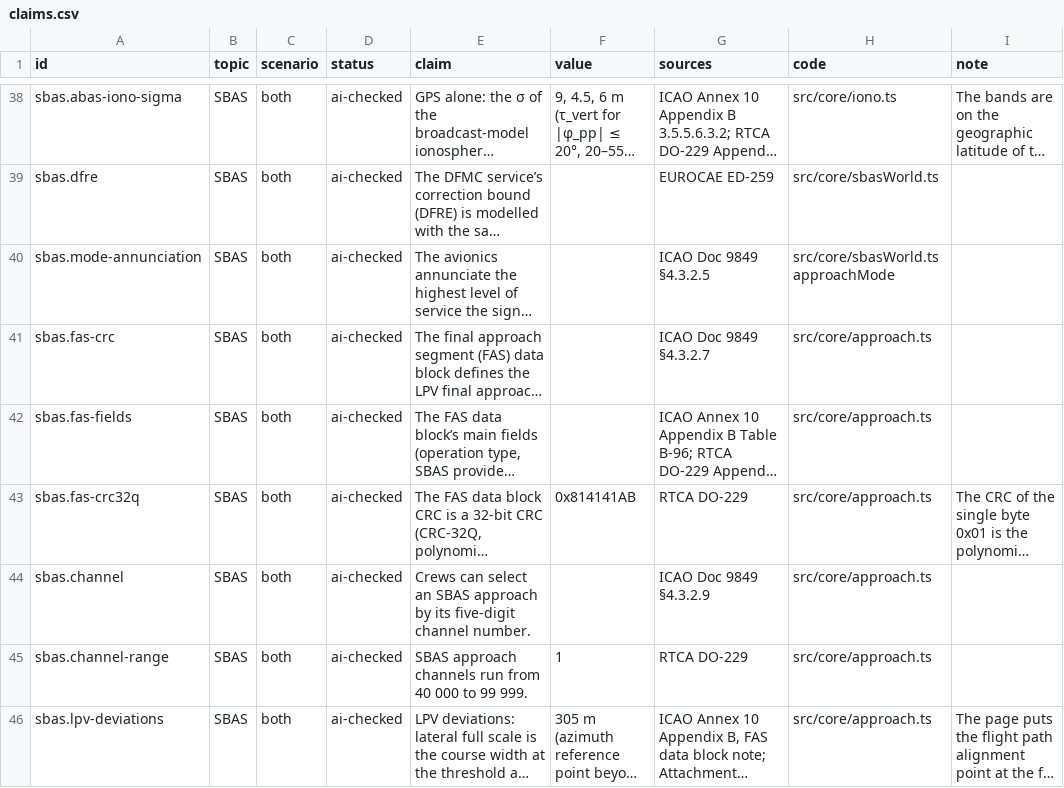
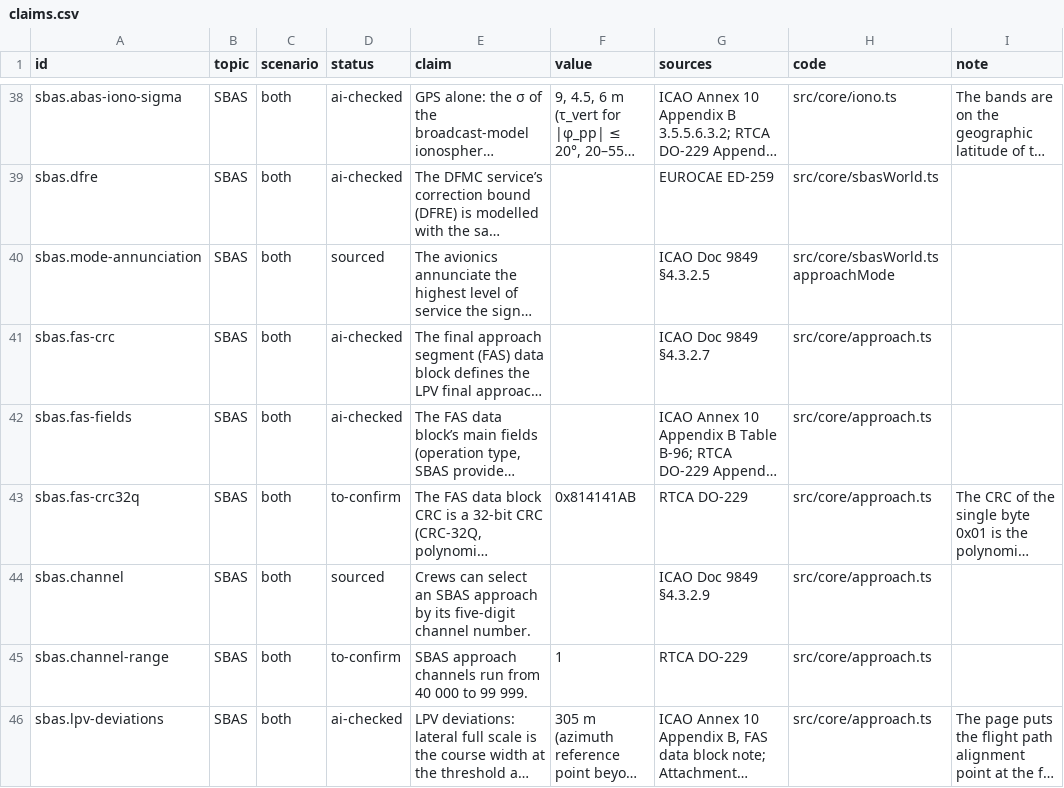
Before and after one commit to zer0s000-g/sbas-lab, a CSV file: docs/claims.csv, drawn as a sheet; only a part is shown, gaps mark what is left out; long unchanged cells end in …; the diff covers the shown part only; the diff names each change by its address in the sheet, - before the commit and + after, or states it on an @@ line.

```diff
--- a/docs/claims.csv
+++ b/docs/claims.csv
-D40 (status): ai-checked
+D40 (status): sourced
-D43 (status): ai-checked
+D43 (status): to-confirm
-D44 (status): ai-checked
+D44 (status): sourced
-D45 (status): ai-checked
+D45 (status): to-confirm
```
Also changed, not shown: 27 edited cells elsewhere in this file, 45 other files.
